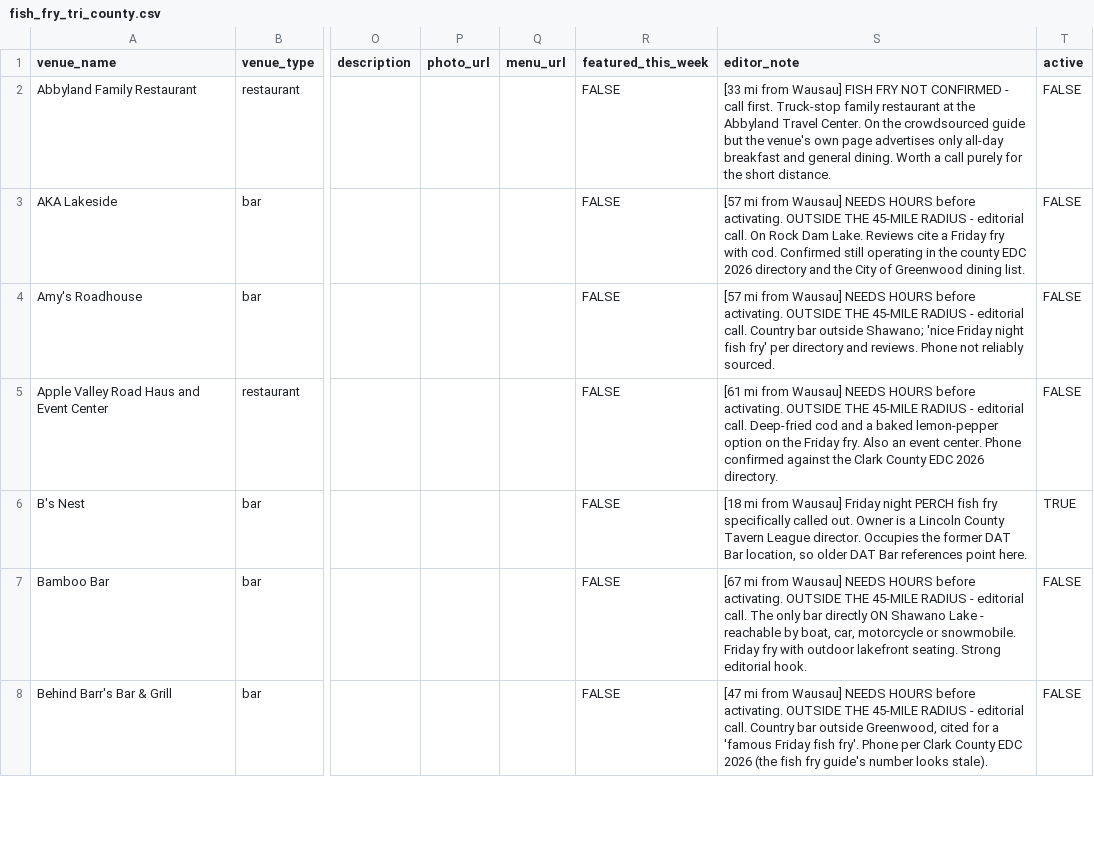
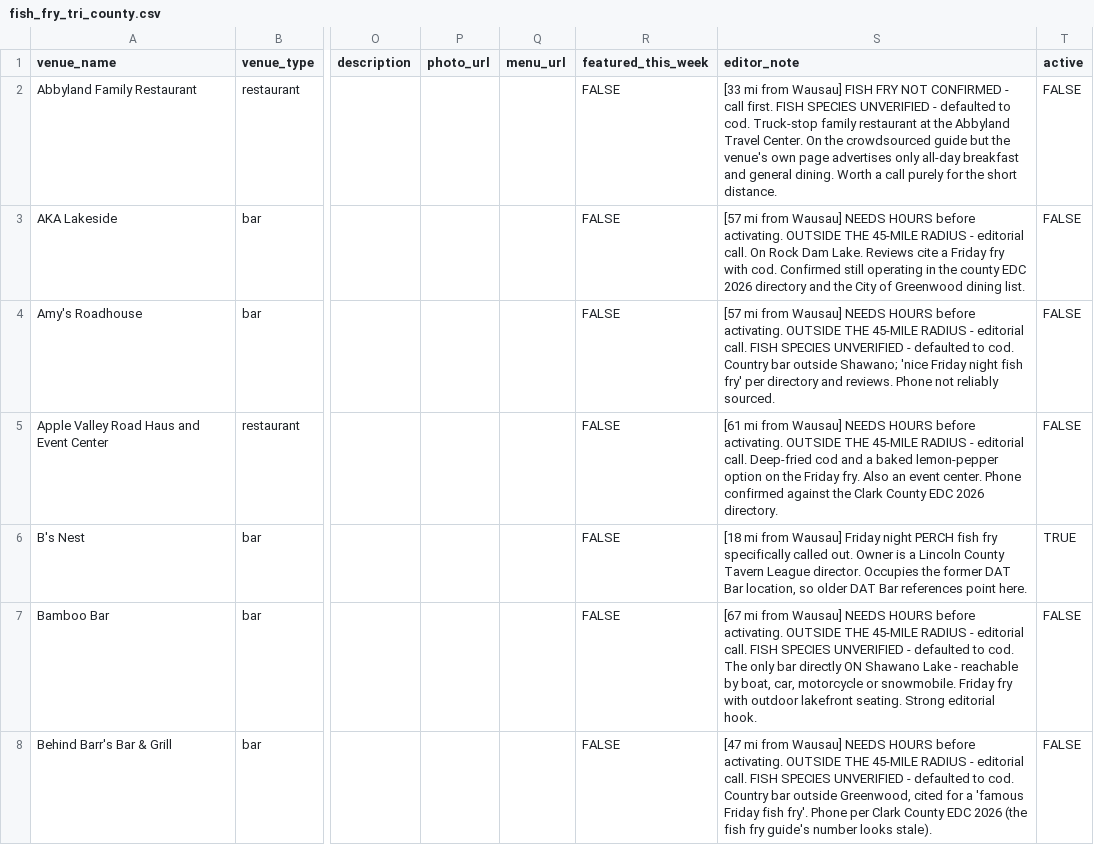
Before and after one commit to RowanFlynnPilot/wpr-fish-fry, a CSV file: research/fish_fry_tri_county.csv, drawn as a sheet; only a part is shown, gaps mark what is left out; the diff covers the shown part only; the diff names each change by its address in the sheet, - before the commit and + after, or states it on an @@ line.

```diff
--- a/research/fish_fry_tri_county.csv
+++ b/research/fish_fry_tri_county.csv
-S2 (editor_note): …call first. Truck-stop family…
+S2 (editor_note): …call first. FISH SPECIES UNVERIFIED - defaulted to cod. Truck-stop family…
-S4 (editor_note): …editorial call. Country bar…
+S4 (editor_note): …editorial call. FISH SPECIES UNVERIFIED - defaulted to cod. Country bar…
-S7 (editor_note): …editorial call. The only…
+S7 (editor_note): …editorial call. FISH SPECIES UNVERIFIED - defaulted to cod. The only…
-S8 (editor_note): …editorial call. Country bar…
+S8 (editor_note): …editorial call. FISH SPECIES UNVERIFIED - defaulted to cod. Country bar…
```
Also changed, not shown: 81 edited cells elsewhere in this file, 2 other files.
